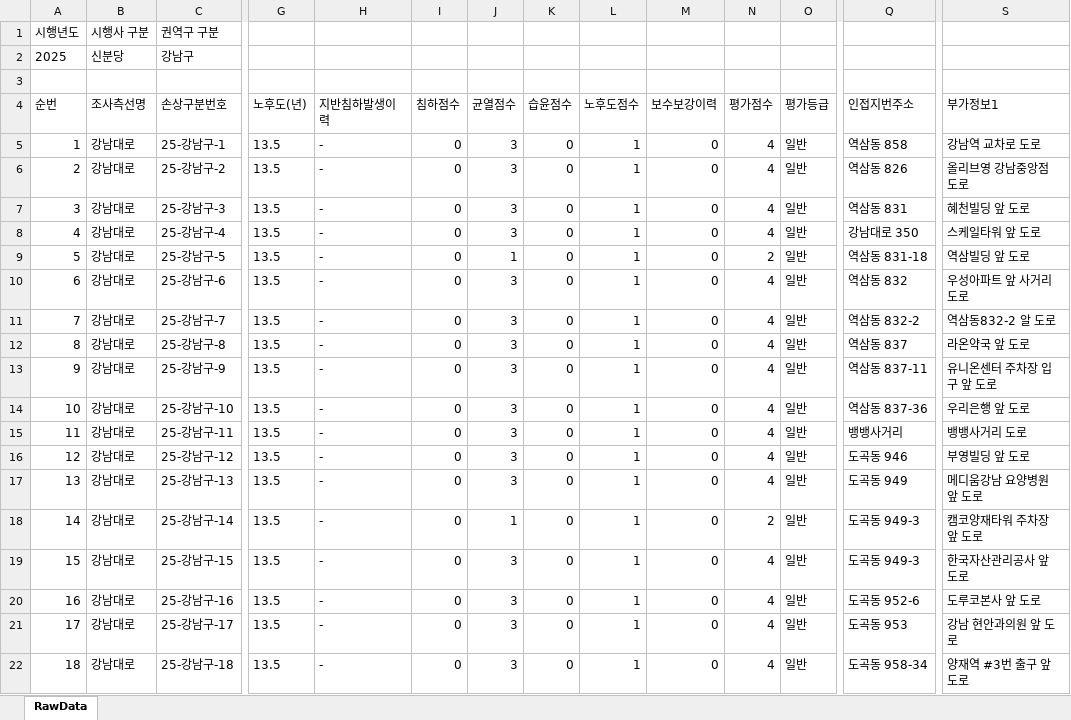
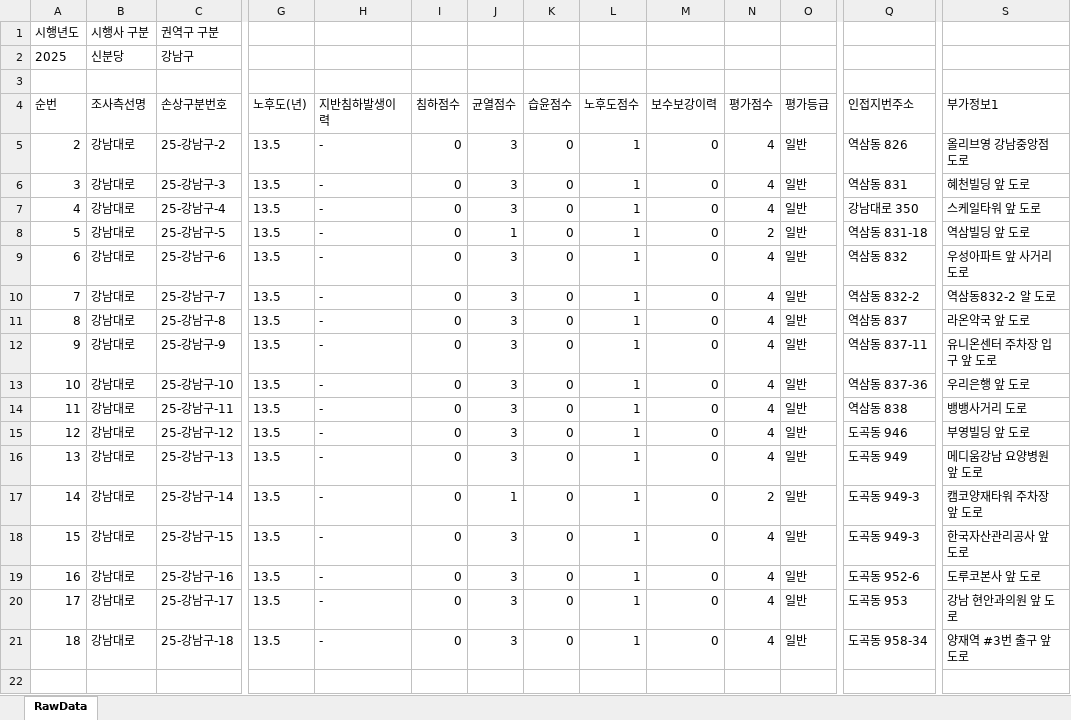
Before and after one commit to JasonYhim/GSMM, an Excel workbook: 25-신분당-강남구-보고서.xlsx, sheet RawData, drawn as a sheet; only a part is shown, gaps mark what is left out; values as stored, in another font and other column widths than the file's, no borders; removed rows and columns are numbered as before the commit, all else as after; rows hold the shown columns only; the diff names each change by its address in the sheet, - before the commit and + after, or states it on an @@ line.

Commit message:
📊 데이터 업데이트 - 25-신분당-강남구-보고서.xlsx

```diff
--- a/25-신분당-강남구-보고서.xlsx (sheet RawData)
+++ b/25-신분당-강남구-보고서.xlsx (sheet RawData)
-row 5: 1 | 강남대로 | 25-강남구-1 | 13.5 | - | 0 | 3 | 0 | 1 | 0 | 4 | 일반 | 역삼동 858 | 강남역 교차로 도로
-Q14 (인접지번주소): 뱅뱅사거리
+Q14 (인접지번주소): 역삼동 838
```
